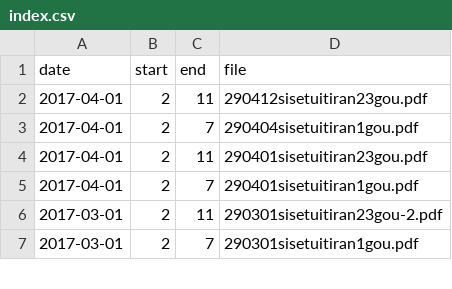
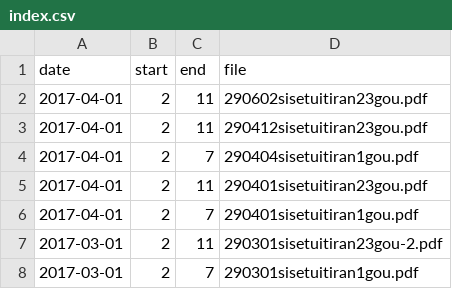
Before and after one commit to hkwi/our-data, a CSV file: shinseido_meta/index.csv, drawn as a sheet; only a part is shown; the diff names each change by its address in the sheet, - before the commit and + after, or states it on an @@ line.

Commit message:
[shinseido] sync with upstream

```diff
--- a/shinseido_meta/index.csv
+++ b/shinseido_meta/index.csv
+row 2: 2017-04-01 | 2 | 11 | 290602sisetuitiran23gou.pdf
```
Also changed, not shown: 12 other files.
